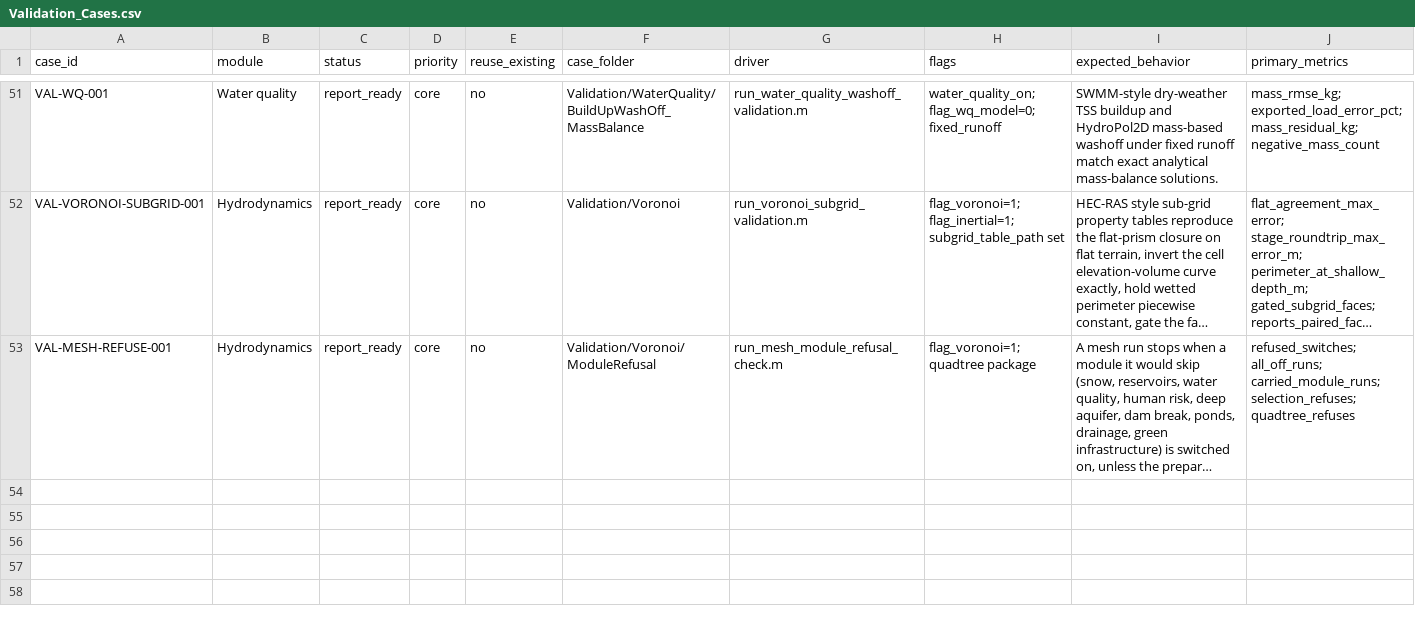
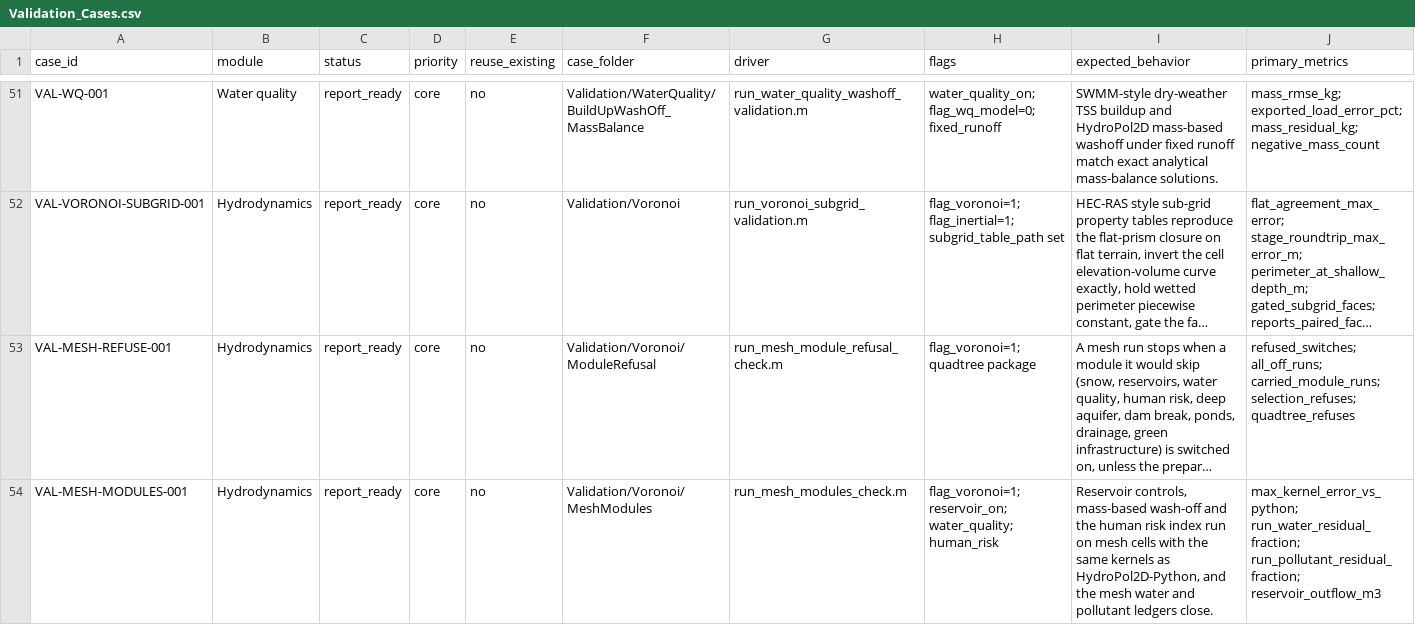
Before and after one commit to marcusnobrega-eng/HydroPol2D, a CSV file: Validation/Validation_Cases.csv, drawn as a sheet; only a part is shown, gaps mark what is left out; long unchanged cells end in …; rows hold the shown columns only; the diff names each change by its address in the sheet, - before the commit and + after, or states it on an @@ line.

Commit message:
Reservoirs, water quality and human risk run on meshes
A prepared mesh case switches each module on with a field of its config,
as HydroPol2D-Python's mesh_modules do:

- config.reservoirs: the grid's Reservoir_Data table. Each map point goes to
  the mesh cell that holds most of the raster cell under it, or mesh cell
  ids are given directly. The release uses hp2d_reservoir_releases, so a
  (0, 0) destination leaves the model and enters the mass ledger.
  Reservoirs are refused with mesh channels or sub-grid tables, as in Python.
- config.water_quality: mass-based wash-off on every edge a cell drains
  through. Sub-steps sum to the step and a cell's outflow never exceeds its
  mass. C_3 stays per hour (MATLAB's unit; Python's per-second reading is a
  Python bug). The rating curve stays grid-only.
- config.human_risk: the mode-1 index. The cell speed comes from the
  polygon's edge discharges (Perot 2000). Mode 3 is refused on meshes in both
  codes, and hp2d_refuse_mesh_modules now says so.

The modules run after surface routing in the grid's order (reservoirs,
wash-off, risk), and results.modules holds their histories.

Check: VAL-MESH-MODULES-001 (Validation/Voronoi/MeshModules). One module
step matches the Python kernels on the same numbers to 7.1e-15
(make_python_reference.py, HydroPol2D-Python 66cd12f). A one-hour mesh run
closes water to 4e-16 and pollutant to 4e-16 of input. The old code ignored
the three fields.

```diff
--- a/Validation/Validation_Cases.csv
+++ b/Validation/Validation_Cases.csv
+row 54: VAL-MESH-MODULES-001 | Hydrodynamics | report_ready | core | no | Validation/Voronoi/MeshModules | run_mesh_modules_check.m | flag_voronoi=1; reservoir_on; water_quality; human_risk | Reservoir controls, mass-based wash-off and the human risk index run on mesh cells with the same kernels as HydroPol2D-Python, and the mesh water and pollutant ledgers close. | max_kernel_error_vs_python; run_water_residual_fraction; run_pollutant_residual_fraction; reservoir_outflow_m3
```
Also changed, not shown: 13 other files.
